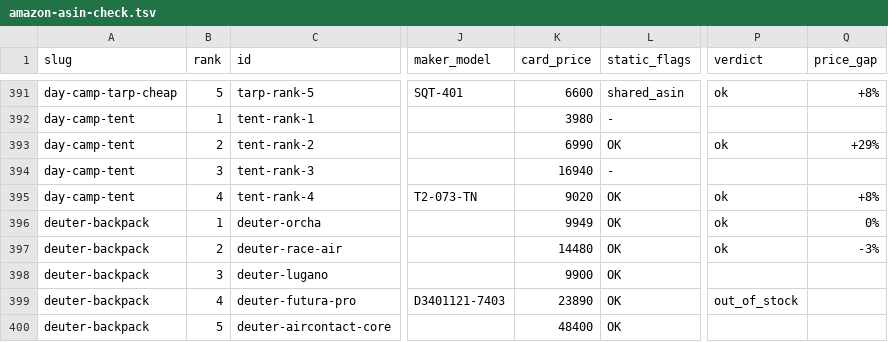
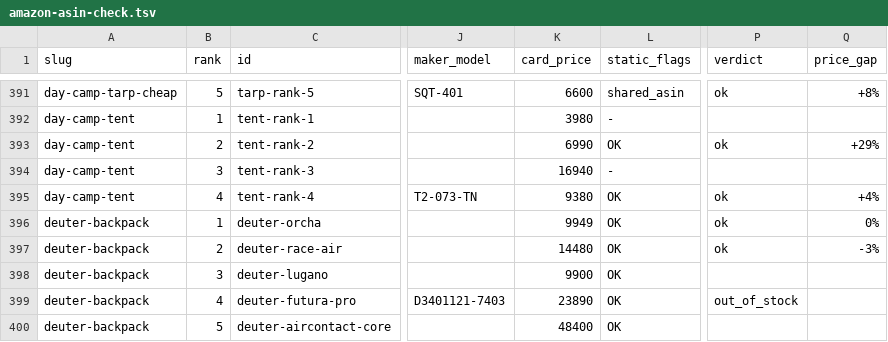
Before and after one commit to tanoue-boop/camp-kit-guide, a TSV file: _file/amazon-asin-check.tsv, drawn as a sheet; only a part is shown, gaps mark what is left out; the diff names each change by its address in the sheet, - before the commit and + after, or states it on an @@ line.

```diff
--- a/_file/amazon-asin-check.tsv
+++ b/_file/amazon-asin-check.tsv
-K395 (card_price): 9020
+K395 (card_price): 9380
-Q395 (price_gap): +8%
+Q395 (price_gap): +4%
```
Also changed, not shown: _file/amazon-backfill-no-amazon.tsv, _file/article-fix-backlog.tsv, 3 other files.
